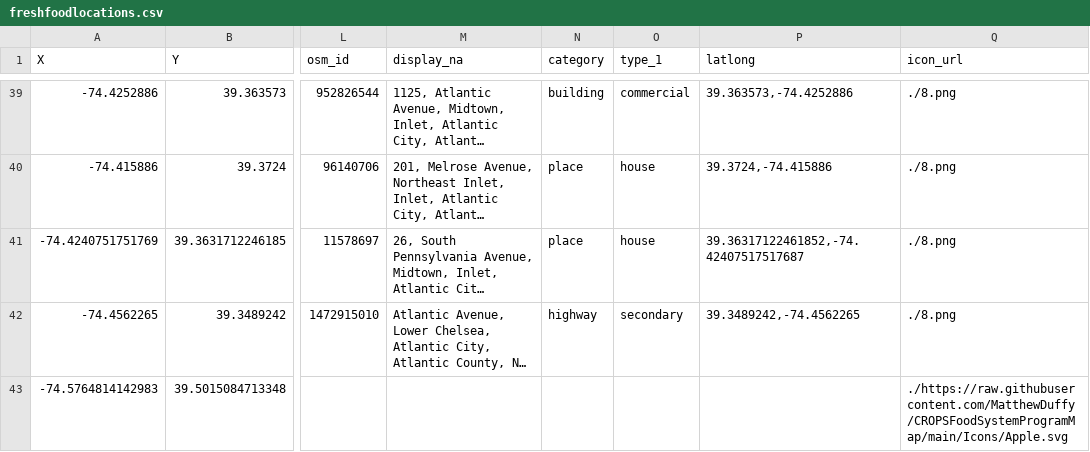
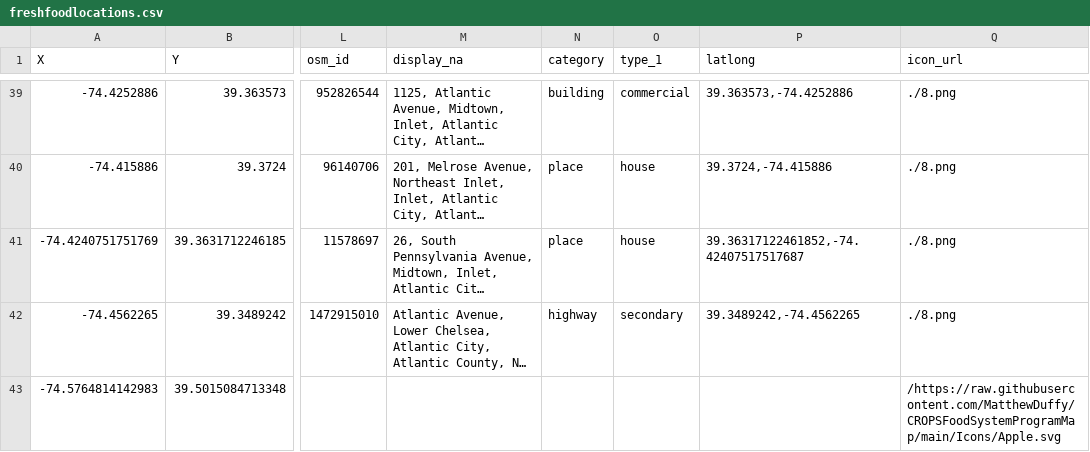
Before and after one commit to MatthewDuffy/CROPSFoodSystemProgramMap, a CSV file: freshfoodlocations/1/freshfoodlocations.csv, drawn as a sheet; only a part is shown, gaps mark what is left out; long unchanged cells end in …; the diff names each change by its address in the sheet, - before the commit and + after, or states it on an @@ line.

Commit message:
Update freshfoodlocations.csv

```diff
--- a/freshfoodlocations/1/freshfoodlocations.csv
+++ b/freshfoodlocations/1/freshfoodlocations.csv
-Q43 (icon_url): ./https://raw.githubusercontent.com/MatthewDuffy/CROPSFoodSystemProgramMap/main/Icons/Apple.svg
+Q43 (icon_url): /https://raw.githubusercontent.com/MatthewDuffy/CROPSFoodSystemProgramMap/main/Icons/Apple.svg
```
